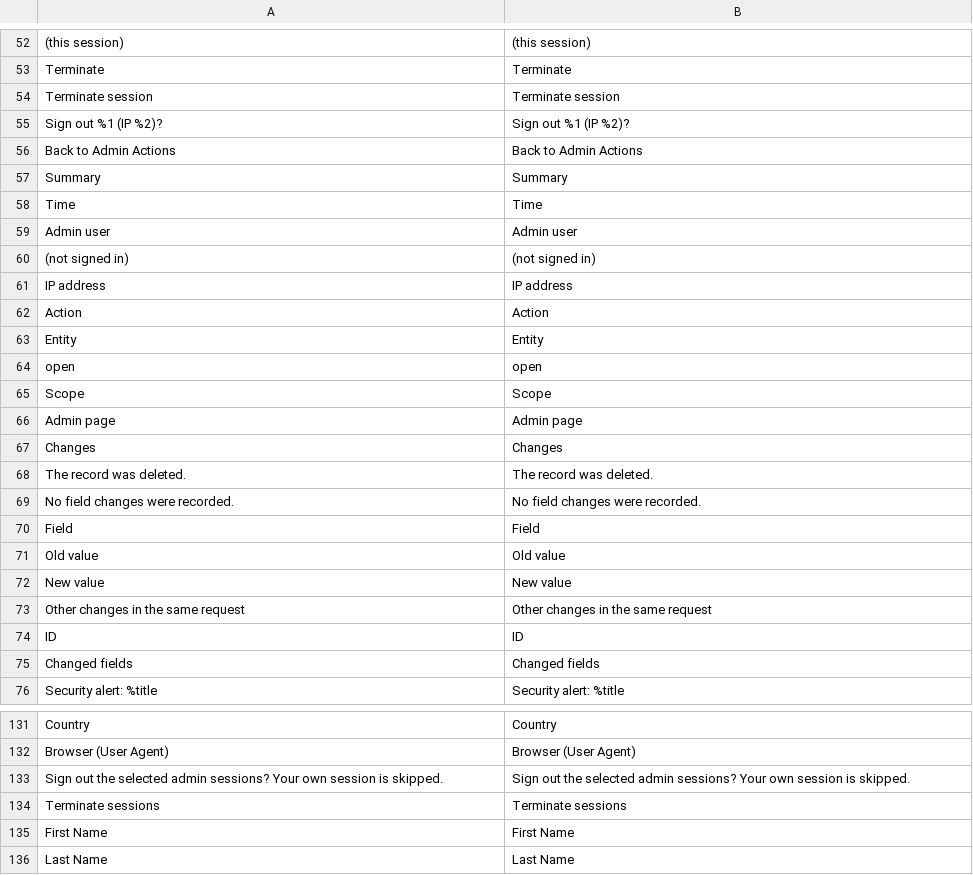
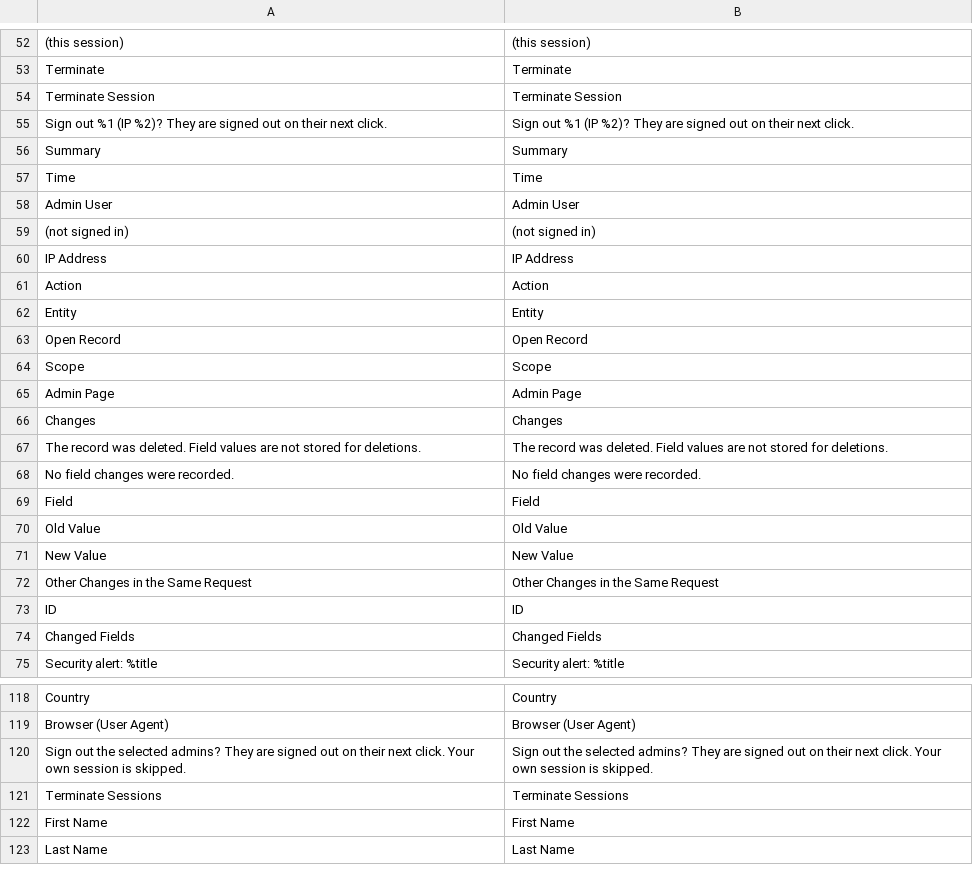
Before and after one commit to commercegears/module-admin-activity-log, a CSV file: i18n/en_US.csv, drawn as a sheet; only a part is shown, gaps mark what is left out; removed rows and columns are numbered as before the commit, all else as after; the diff covers the shown part only; the diff names each change by its address in the sheet, - before the commit and + after, or states it on an @@ line.

```diff
--- a/i18n/en_US.csv
+++ b/i18n/en_US.csv
-A54: Terminate session
+A54: Terminate Session
-B54: Terminate session
+B54: Terminate Session
-row 55: Sign out %1 (IP %2)? | Sign out %1 (IP %2)?
-row 56: Back to Admin Actions | Back to Admin Actions
+row 55: Sign out %1 (IP %2)? They are signed out on their next click. | Sign out %1 (IP %2)? They are signed out on their next click.
-A58: Admin user
+A58: Admin User
-B58: Admin user
+B58: Admin User
@@ row 61 moved to row 164: IP address @@
@@ row 126 moved to row 60: IP Address @@
-row 64: open | open
+row 63: Open Record | Open Record
-A65: Admin page
+A65: Admin Page
-B65: Admin page
+B65: Admin Page
-row 68: The record was deleted. | The record was deleted.
+row 67: The record was deleted. Field values are not stored for deletions. | The record was deleted. Field values are not stored for deletions.
-A70: Old value
+A70: Old Value
-B70: Old value
+B70: Old Value
-A71: New value
+A71: New Value
-B71: New value
+B71: New Value
-A72: Other changes in the same request
+A72: Other Changes in the Same Request
-B72: Other changes in the same request
+B72: Other Changes in the Same Request
-A74: Changed fields
+A74: Changed Fields
-B74: Changed fields
+B74: Changed Fields
-row 133: Sign out the selected admin sessions? Your own session is skipped. | Sign out the selected admin sessions? Your own session is skipped.
+row 120: Sign out the selected admins? They are signed out on their next click. Your own session is skipped. | Sign out the selected admins? They are signed out on their next click. Your own session is skipped.
-A121: Terminate sessions
+A121: Terminate Sessions
-B121: Terminate sessions
+B121: Terminate Sessions
```
Also changed, not shown: 37 added rows, 16 removed rows and 2 moved rows elsewhere in this file, 2 other files.
